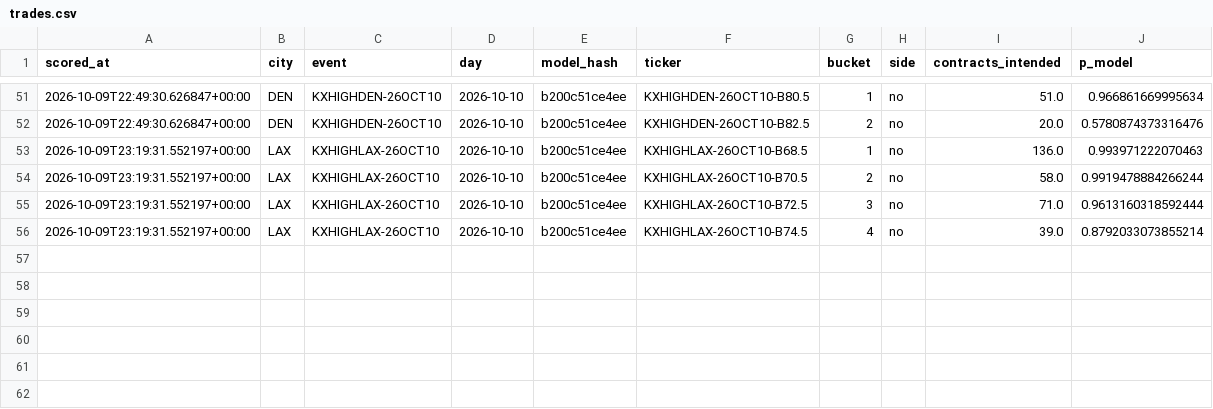
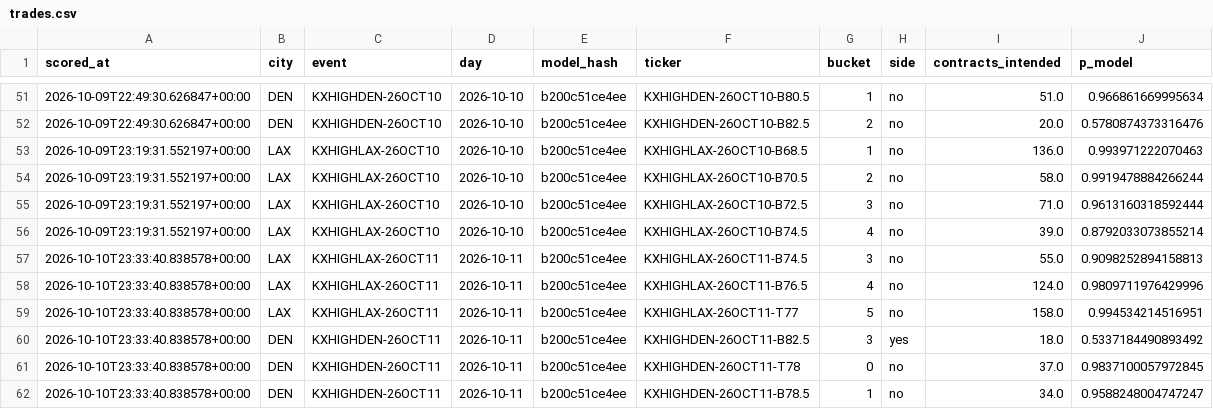
Before and after one commit to physicalreasoning/isotherm, a CSV file: trades.csv, drawn as a sheet; only a part is shown, gaps mark what is left out; the diff names each change by its address in the sheet, - before the commit and + after, or states it on an @@ line.

```diff
--- a/trades.csv
+++ b/trades.csv
+row 57: 2026-10-10T23:33:40.838578+00:00 | LAX | KXHIGHLAX-26OCT11 | 2026-10-11 | b200c51ce4ee | KXHIGHLAX-26OCT11-B74.5 | 3 | no | 55.0 | 0.9098252894158813
+row 58: 2026-10-10T23:33:40.838578+00:00 | LAX | KXHIGHLAX-26OCT11 | 2026-10-11 | b200c51ce4ee | KXHIGHLAX-26OCT11-B76.5 | 4 | no | 124.0 | 0.9809711976429996
+row 59: 2026-10-10T23:33:40.838578+00:00 | LAX | KXHIGHLAX-26OCT11 | 2026-10-11 | b200c51ce4ee | KXHIGHLAX-26OCT11-T77 | 5 | no | 158.0 | 0.994534214516951
+row 60: 2026-10-10T23:33:40.838578+00:00 | DEN | KXHIGHDEN-26OCT11 | 2026-10-11 | b200c51ce4ee | KXHIGHDEN-26OCT11-B82.5 | 3 | yes | 18.0 | 0.5337184490893492
+row 61: 2026-10-10T23:33:40.838578+00:00 | DEN | KXHIGHDEN-26OCT11 | 2026-10-11 | b200c51ce4ee | KXHIGHDEN-26OCT11-T78 | 0 | no | 37.0 | 0.9837100057972845
+row 62: 2026-10-10T23:33:40.838578+00:00 | DEN | KXHIGHDEN-26OCT11 | 2026-10-11 | b200c51ce4ee | KXHIGHDEN-26OCT11-B78.5 | 1 | no | 34.0 | 0.9588248004747247
```
Also changed, not shown: predictions.csv, runs.csv.
